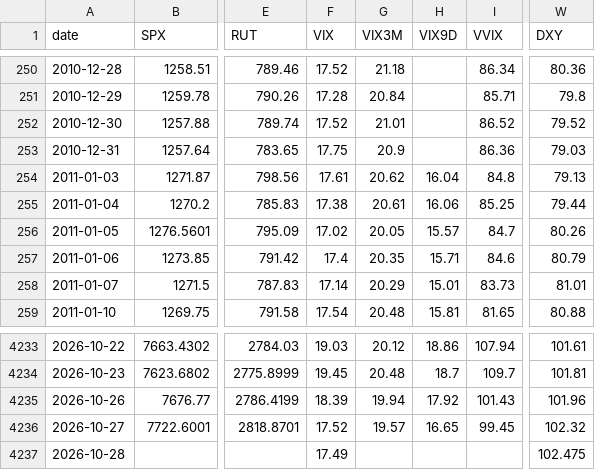
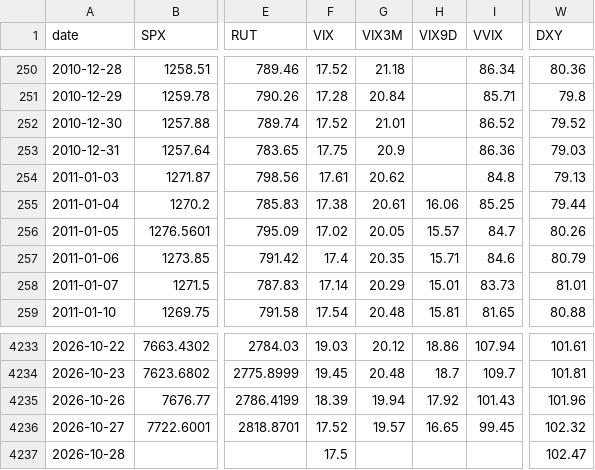
Before and after one commit to mryang82/market-data-history, a CSV file: data/yahoo_close.csv, drawn as a sheet; only a part is shown, gaps mark what is left out; the diff names each change by its address in the sheet, - before the commit and + after, or states it on an @@ line.

```diff
--- a/data/yahoo_close.csv
+++ b/data/yahoo_close.csv
-H254 (VIX9D): 16.04
+H254 (VIX9D): (empty)
-F4237 (VIX): 17.49
+F4237 (VIX): 17.5
-W4237 (DXY): 102.475
+W4237 (DXY): 102.47
```
Also changed, not shown: data/yahoo_adjclose.csv, 2 other files.
